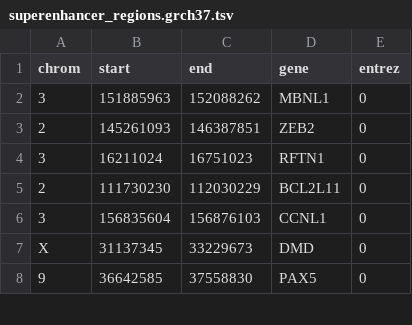
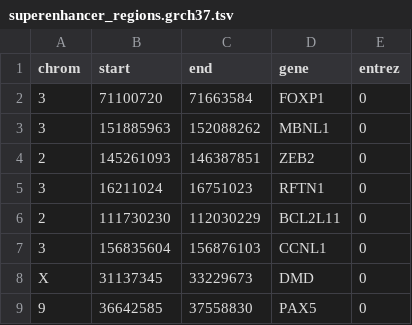
Before and after one commit to morinlab/GAMBLR, a TSV file: inst/extdata/superenhancer_regions.grch37.tsv, drawn as a sheet; only a part is shown.

```diff
--- a/inst/extdata/superenhancer_regions.grch37.tsv
+++ b/inst/extdata/superenhancer_regions.grch37.tsv
@@ -1,2 +1,3 @@
 chrom	start	end	gene	entrez
+3	71100720	71663584	FOXP1	0
 3	151885963	152088262	MBNL1	0
```
Also changed, not shown: 3 other files.
